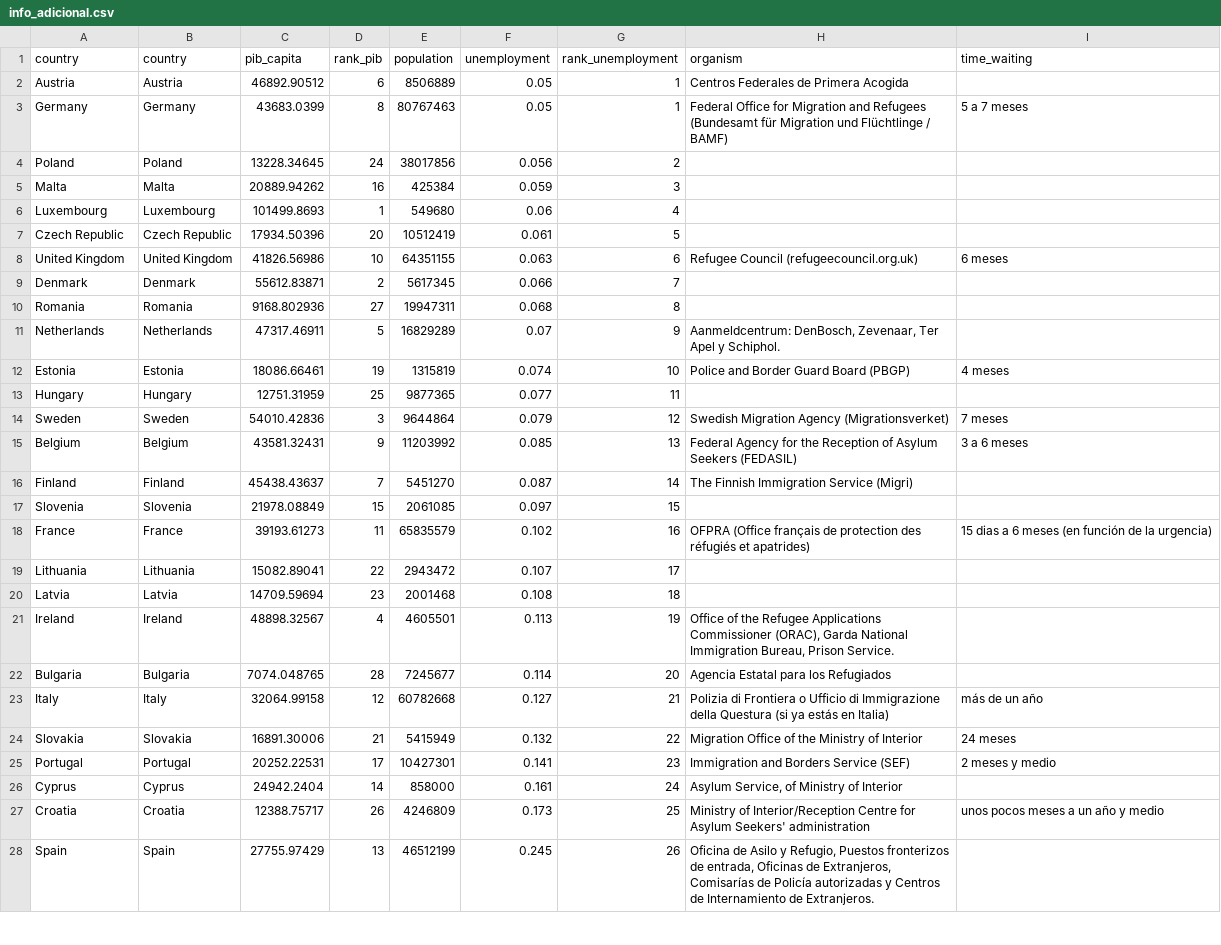
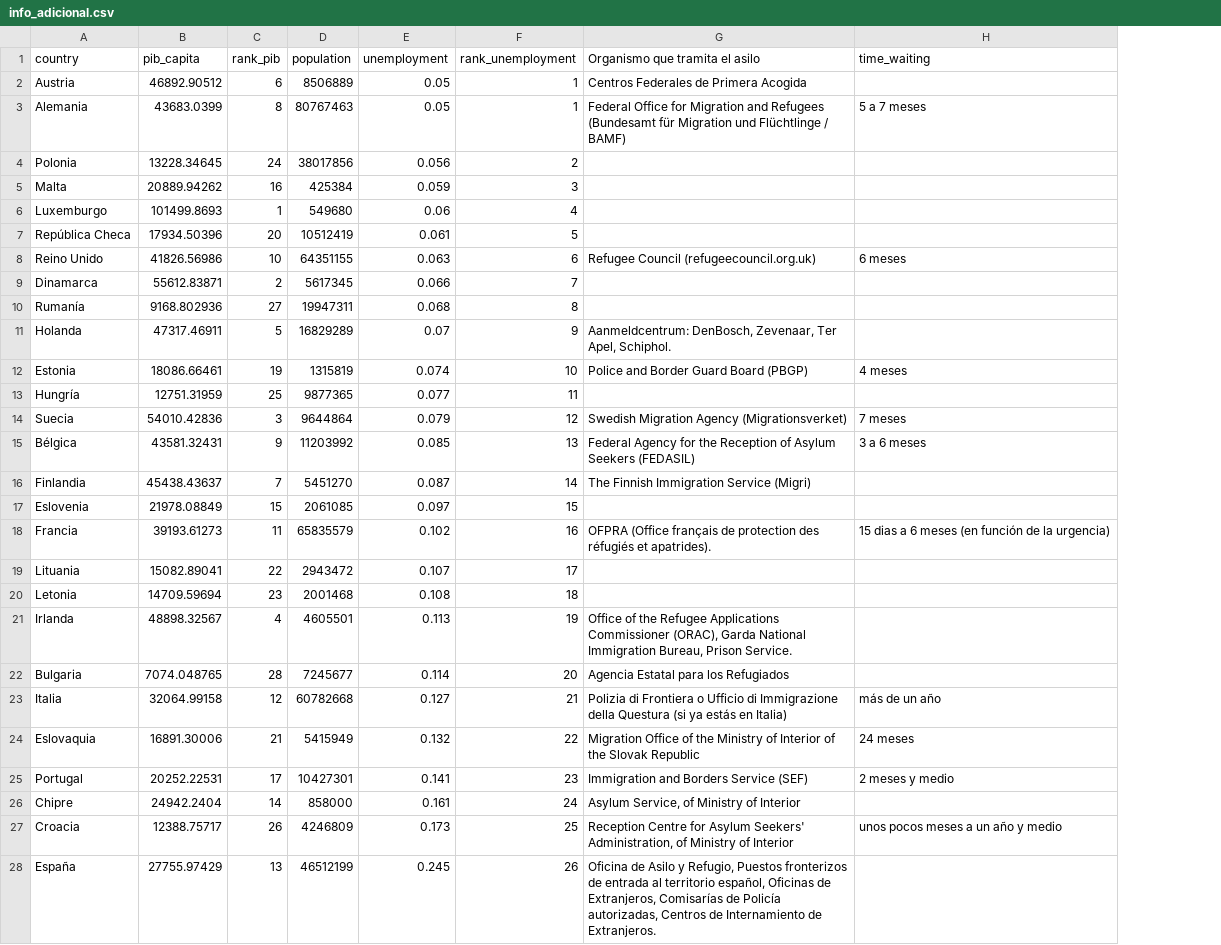
Before and after one commit to medialab-prado/3tpd-asilo-ue, a CSV file: web/data/info_adicional.csv, drawn as a sheet; only a part is shown; removed rows and columns are numbered as before the commit, all else as after; the diff covers the shown part only; the diff names each change by its address in the sheet, - before the commit and + after, or states it on an @@ line.

Commit message:
web:data to spanish

```diff
--- a/web/data/info_adicional.csv
+++ b/web/data/info_adicional.csv
-column B (country), rows 2-28: Austria | Germany | Poland | Malta | Luxembourg | Czech Republic | United Kingdom | Denmark | Romania | Netherlands | Estonia | Hungary | Sweden | Belgium | Finland | Slovenia | France | Lithuania | Latvia | Ireland | Bulgaria | Italy | Slovakia | Portugal | Cyprus | Croatia | Spain
-G1: organism
+G1: Organismo que tramita el asilo
-A3 (country): Germany
+A3 (country): Alemania
-A4 (country): Poland
+A4 (country): Polonia
-A6 (country): Luxembourg
+A6 (country): Luxemburgo
-A7 (country): Czech Republic
+A7 (country): República Checa
-A8 (country): United Kingdom
+A8 (country): Reino Unido
-A9 (country): Denmark
+A9 (country): Dinamarca
-A10 (country): Romania
+A10 (country): Rumanía
-A11 (country): Netherlands
+A11 (country): Holanda
-G11 (Organismo que tramita el asilo): …Zevenaar, Ter Apel y Schiphol.
+G11 (Organismo que tramita el asilo): …Zevenaar, Ter Apel, Schiphol.
-A13 (country): Hungary
+A13 (country): Hungría
-A14 (country): Sweden
+A14 (country): Suecia
-A15 (country): Belgium
+A15 (country): Bélgica
-A16 (country): Finland
+A16 (country): Finlandia
-A17 (country): Slovenia
+A17 (country): Eslovenia
-A18 (country): France
+A18 (country): Francia
-G18 (Organismo que tramita el asilo): …réfugiés et apatrides)
+G18 (Organismo que tramita el asilo): …réfugiés et apatrides).
-A19 (country): Lithuania
+A19 (country): Lituania
-A20 (country): Latvia
+A20 (country): Letonia
-A21 (country): Ireland
+A21 (country): Irlanda
-A23 (country): Italy
+A23 (country): Italia
-A24 (country): Slovakia
+A24 (country): Eslovaquia
-G24 (Organismo que tramita el asilo): …of Interior
+G24 (Organismo que tramita el asilo): …of Interior of the Slovak Republic
-A26 (country): Cyprus
+A26 (country): Chipre
-A27 (country): Croatia
+A27 (country): Croacia
-G27 (Organismo que tramita el asilo): Ministry of Interior/Reception Centre for Asylum Seekers' administration
+G27 (Organismo que tramita el asilo): Reception Centre for Asylum Seekers' Administration, of Ministry of Interior
-A28 (country): Spain
+A28 (country): España
-G28 (Organismo que tramita el asilo): …fronterizos de entrada, Oficinas de Extranjeros, Comisarías de Policía autorizadas y Centros de…
+G28 (Organismo que tramita el asilo): …fronterizos de entrada al territorio español, Oficinas de Extranjeros, Comisarías de Policía autorizadas, Centros de…
```
Also changed, not shown: 1 edited cell elsewhere in this file, data/codes/countries.csv, 7 other files.
